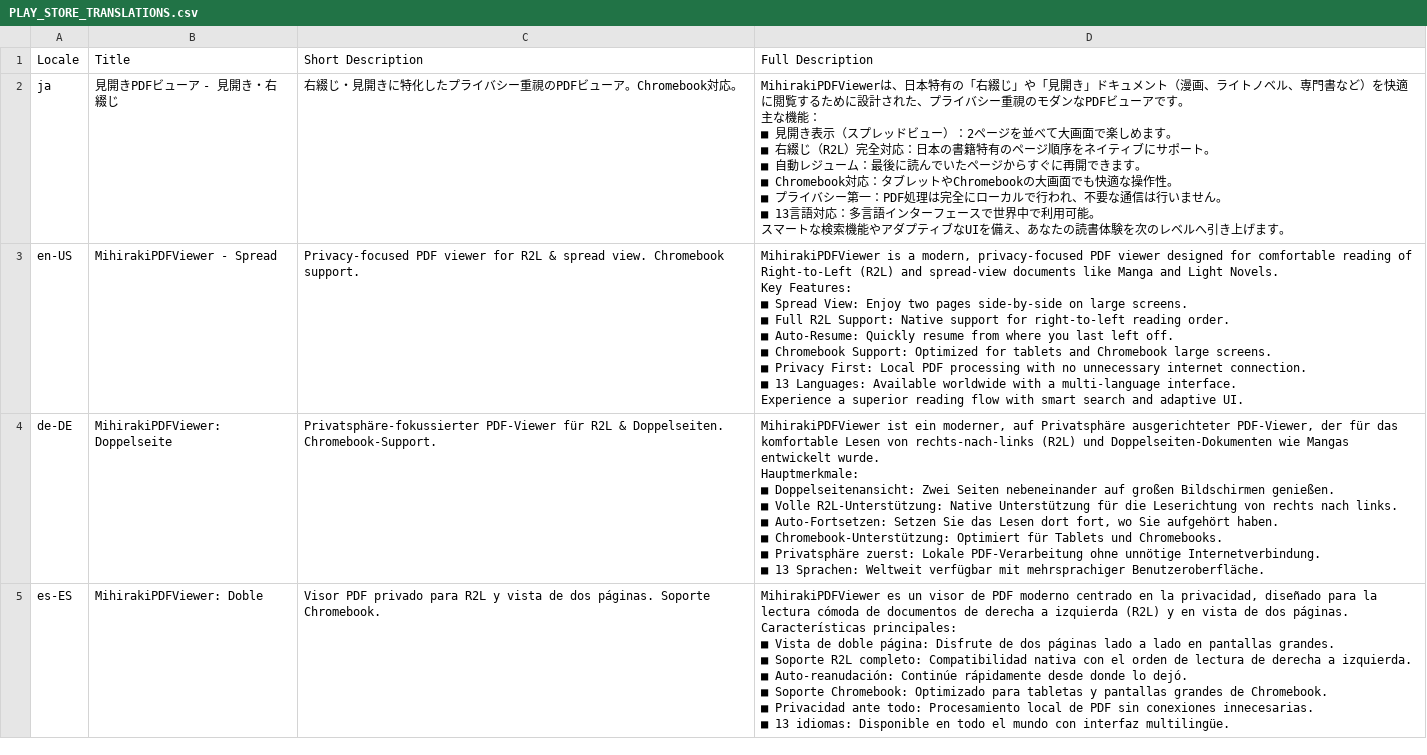
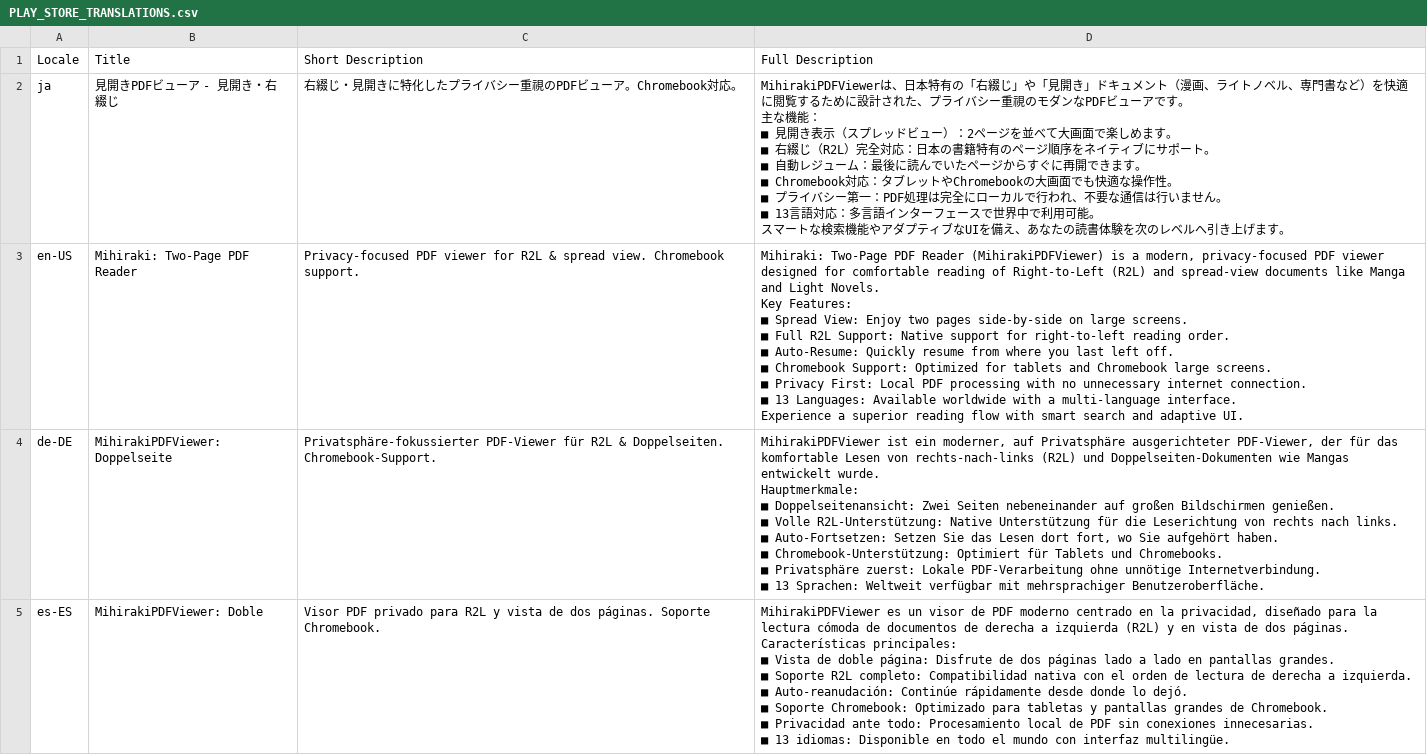
Before and after one commit to tyamada/MihirakiPDFViewer_Android, a CSV file: store_listing/PLAY_STORE_TRANSLATIONS.csv, drawn as a sheet; only a part is shown; the diff covers the shown part only.

Commit message:
Update app names and store listings for Korean and US markets (미히라키 PDF 뷰어 / Mihiraki: Two-Page PDF Reader)

```diff
--- a/store_listing/PLAY_STORE_TRANSLATIONS.csv
+++ b/store_listing/PLAY_STORE_TRANSLATIONS.csv
@@ -12,13 +12,13 @@ ja,"見開きPDFビューア - 見開き・右綴じ","右綴じ・見開きに
 スマートな検索機能やアダプティブなUIを備え、あなたの読書体験を次のレベルへ引き上げます。"
-en-US,"MihirakiPDFViewer - Spread","Privacy-focused PDF viewer for R2L & spread view. Chromebook support.","MihirakiPDFViewer is a modern, privacy-focused PDF viewer designed for comfortable reading of Right-to-Left (R2L) and spread-view documents like Manga and Light Novels.
-
-Key Features:
-■ Spread View: Enjoy two pages side-by-side on large screens.
-■ Full R2L Support: Native support for right-to-left reading order.
-■ Auto-Resume: Quickly resume from where you last left off.
-■ Chromebook Support: Optimized for tablets and Chromebook large screens.
-■ Privacy First: Local PDF processing with no unnecessary internet connection.
-■ 13 Languages: Available worldwide with a multi-language interface.
-
-Experience a superior reading flow with smart search and adaptive UI."
+en-US,"Mihiraki: Two-Page PDF Reader","Privacy-focused PDF viewer for R2L & spread view. Chromebook support.","Mihiraki: Two-Page PDF Reader (MihirakiPDFViewer) is a modern, privacy-focused PDF viewer designed for comfortable reading of Right-to-Left (R2L) and spread-view documents like Manga and Light Novels.
+
+Key Features:
+■ Spread View: Enjoy two pages side-by-side on large screens.
+■ Full R2L Support: Native support for right-to-left reading order.
+■ Auto-Resume: Quickly resume from where you last left off.
+■ Chromebook Support: Optimized for tablets and Chromebook large screens.
+■ Privacy First: Local PDF processing with no unnecessary internet connection.
+■ 13 Languages: Available worldwide with a multi-language interface.
+
+Experience a superior reading flow with smart search and adaptive UI."
 de-DE,"MihirakiPDFViewer: Doppelseite","Privatsphäre-fokussierter PDF-Viewer für R2L & Doppelseiten. Chromebook-Support.","MihirakiPDFViewer ist ein moderner, auf Privatsphäre ausgerichteter PDF-Viewer, der für das komfortable Lesen von rechts-nach-links (R2L) und Doppelseiten-Dokumenten wie Mangas entwickelt wurde.
```
Also changed, not shown: 1 edited cell elsewhere in this file, 7 other files.
